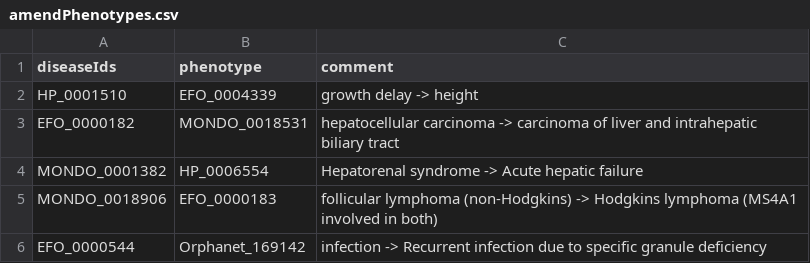
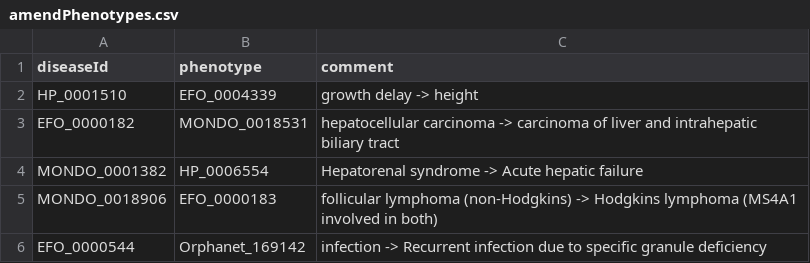
Before and after one commit to opentargets/approvalsSupport, a CSV file: data/amendPhenotypes.csv, drawn as a sheet; only a part is shown.

Commit message:
Prefinal version (Column name fixed in amendPhenotypes.csv)

```diff
--- a/data/amendPhenotypes.csv
+++ b/data/amendPhenotypes.csv
@@ -1,2 +1,2 @@
-diseaseIds,phenotype,comment
+diseaseId,phenotype,comment
 HP_0001510,EFO_0004339,growth delay -> height
```
Also changed, not shown: 9 other files.
